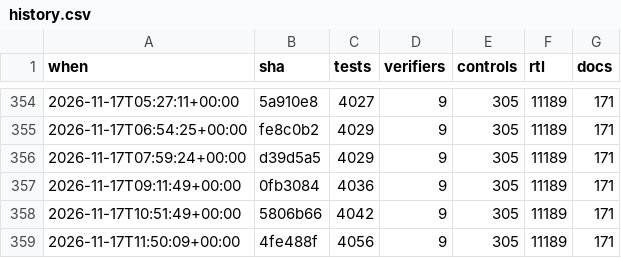
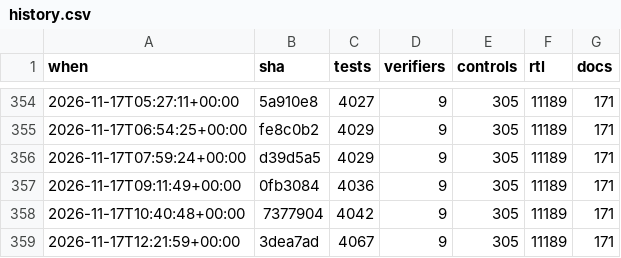
Before and after one commit to 2AMLogic/gf180-parasynth, a CSV file: docs/scorecard/history.csv, drawn as a sheet; only a part is shown, gaps mark what is left out.

```diff
--- a/docs/scorecard/history.csv
+++ b/docs/scorecard/history.csv
@@ -357,3 +357,3 @@ when,sha,tests,verifiers,controls,rtl,docs
 2026-11-17T09:11:49+00:00,0fb3084,4036,9,305,11189,171
-2026-11-17T10:51:49+00:00,5806b66,4042,9,305,11189,171
-2026-11-17T11:50:09+00:00,4fe488f,4056,9,305,11189,171
+2026-11-17T10:40:48+00:00,7377904,4042,9,305,11189,171
+2026-11-17T12:21:59+00:00,3dea7ad,4067,9,305,11189,171
```
Also changed, not shown: 1 other file.
